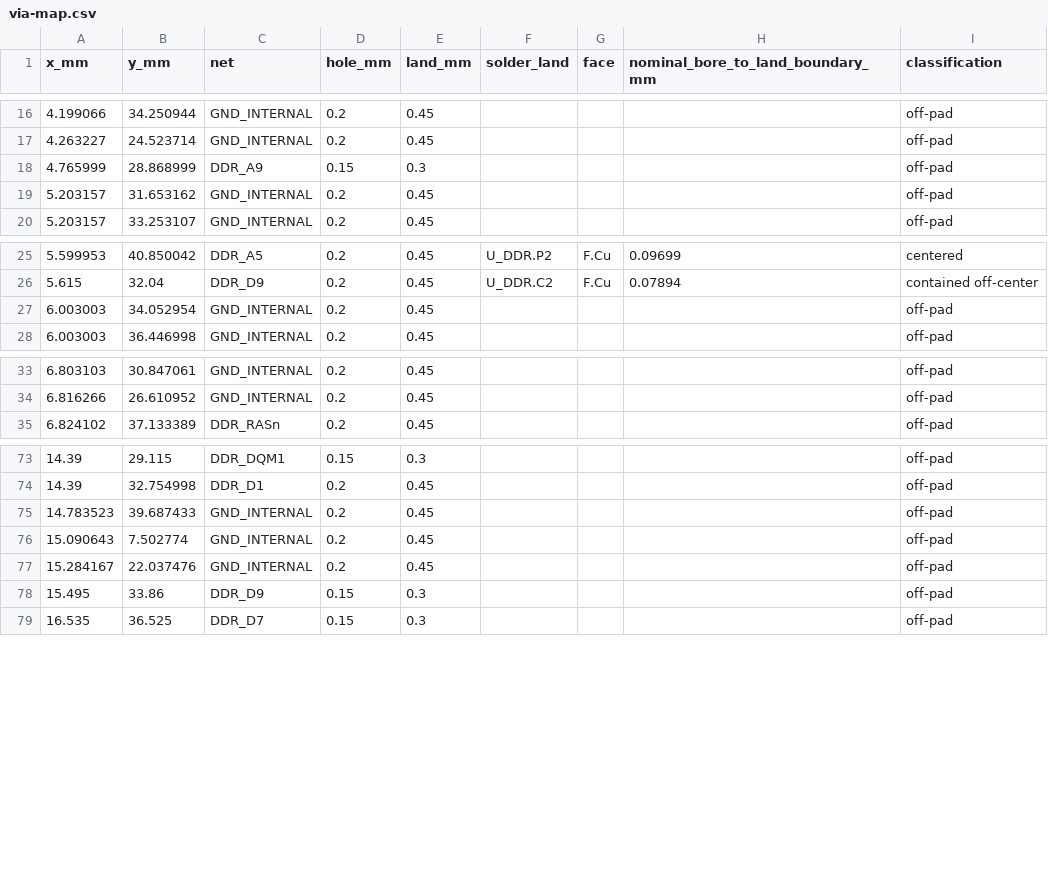
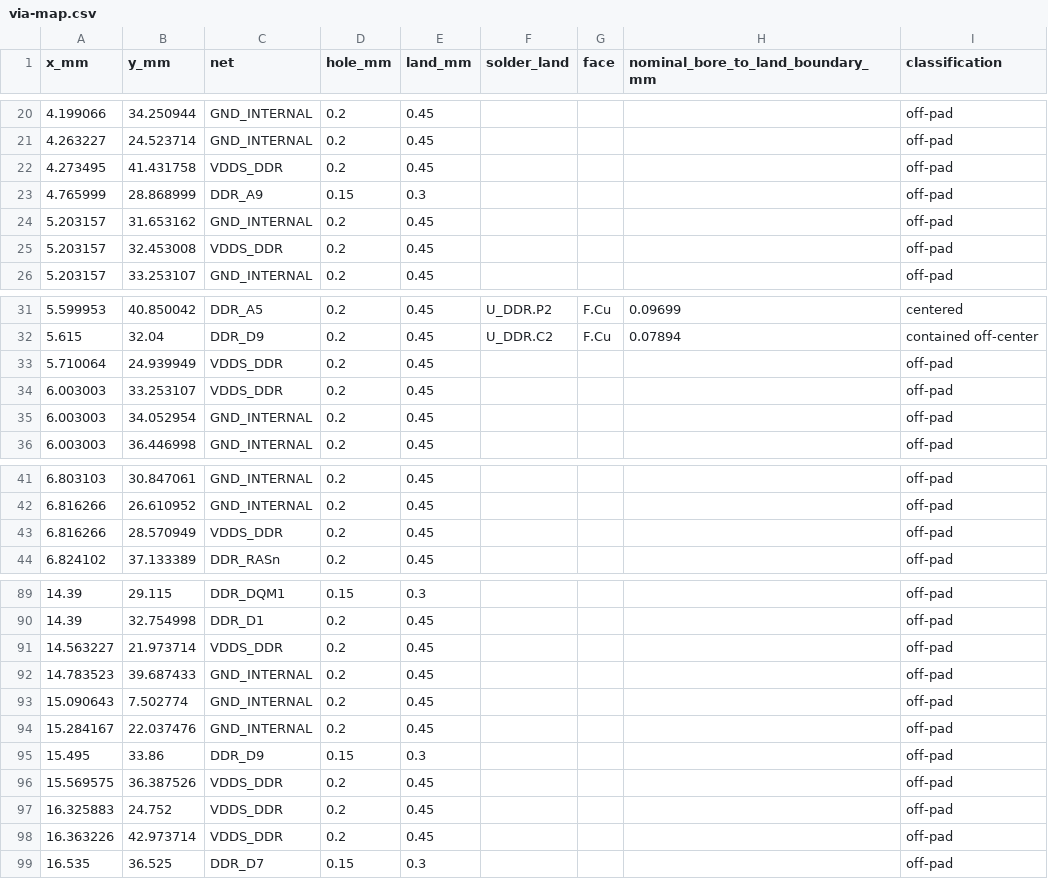
Before and after one commit to Abse2001/pixel-dash, a CSV file: module/via-map.csv, drawn as a sheet; only a part is shown, gaps mark what is left out; the diff covers the shown part only; the diff names each change by its address in the sheet, - before the commit and + after, or states it on an @@ line.

```diff
--- a/module/via-map.csv
+++ b/module/via-map.csv
+row 22: 4.273495 | 41.431758 | VDDS_DDR | 0.2 | 0.45 |  |  |  | off-pad
+row 25: 5.203157 | 32.453008 | VDDS_DDR | 0.2 | 0.45 |  |  |  | off-pad
+row 33: 5.710064 | 24.939949 | VDDS_DDR | 0.2 | 0.45 |  |  |  | off-pad
+row 34: 6.003003 | 33.253107 | VDDS_DDR | 0.2 | 0.45 |  |  |  | off-pad
+row 43: 6.816266 | 28.570949 | VDDS_DDR | 0.2 | 0.45 |  |  |  | off-pad
+row 91: 14.563227 | 21.973714 | VDDS_DDR | 0.2 | 0.45 |  |  |  | off-pad
+row 96: 15.569575 | 36.387526 | VDDS_DDR | 0.2 | 0.45 |  |  |  | off-pad
+row 97: 16.325883 | 24.752 | VDDS_DDR | 0.2 | 0.45 |  |  |  | off-pad
+row 98: 16.363226 | 42.973714 | VDDS_DDR | 0.2 | 0.45 |  |  |  | off-pad
```
Also changed, not shown: 11 added rows elsewhere in this file, module/timing.csv, 7 other files.
